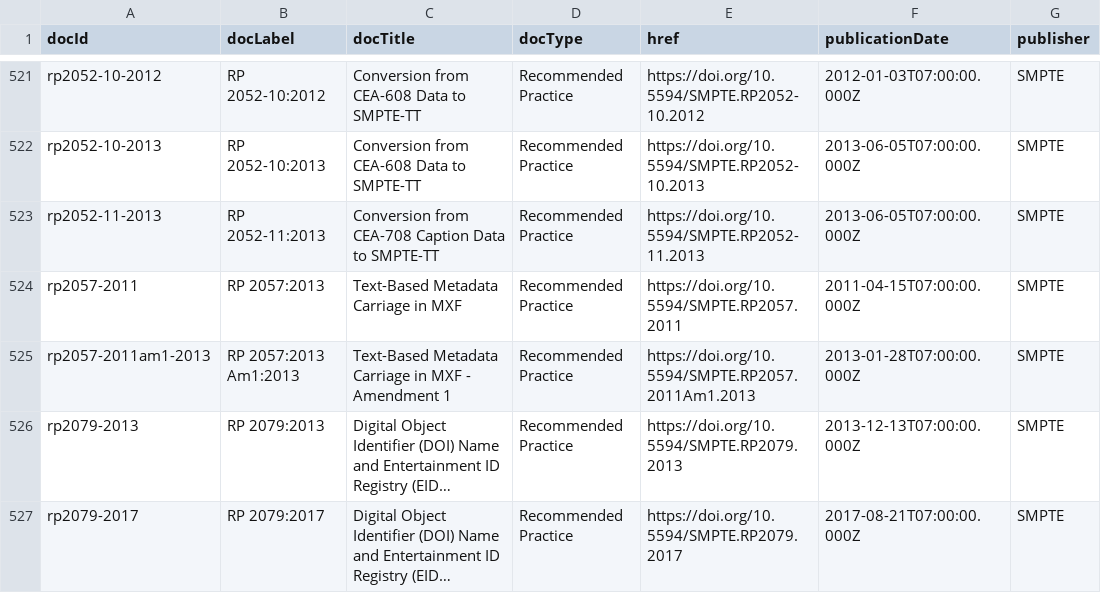
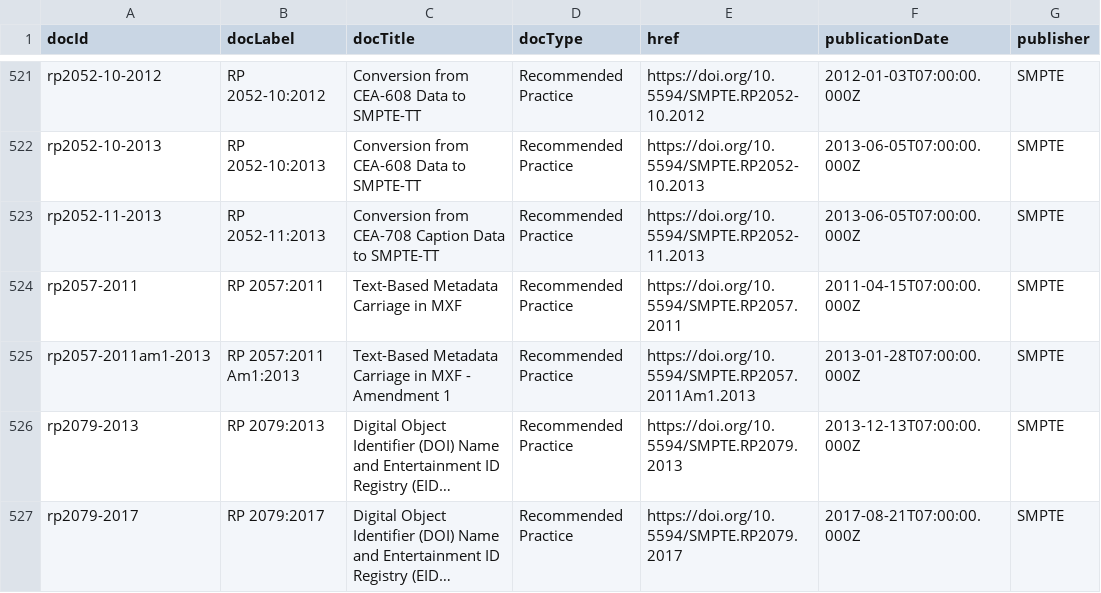
Before and after one commit to SteveLLamb/mediastandards-registry, a CSV file: documents.csv, drawn as a sheet; only a part is shown, gaps mark what is left out; long unchanged cells end in …; the diff names each change by its address in the sheet, - before the commit and + after, or states it on an @@ line.

```diff
--- a/documents.csv
+++ b/documents.csv
-B524 (docLabel): RP 2057:2013
+B524 (docLabel): RP 2057:2011
-B525 (docLabel): RP 2057:2013 Am1:2013
+B525 (docLabel): RP 2057:2011 Am1:2013
```
Also changed, not shown: 3 other files.
